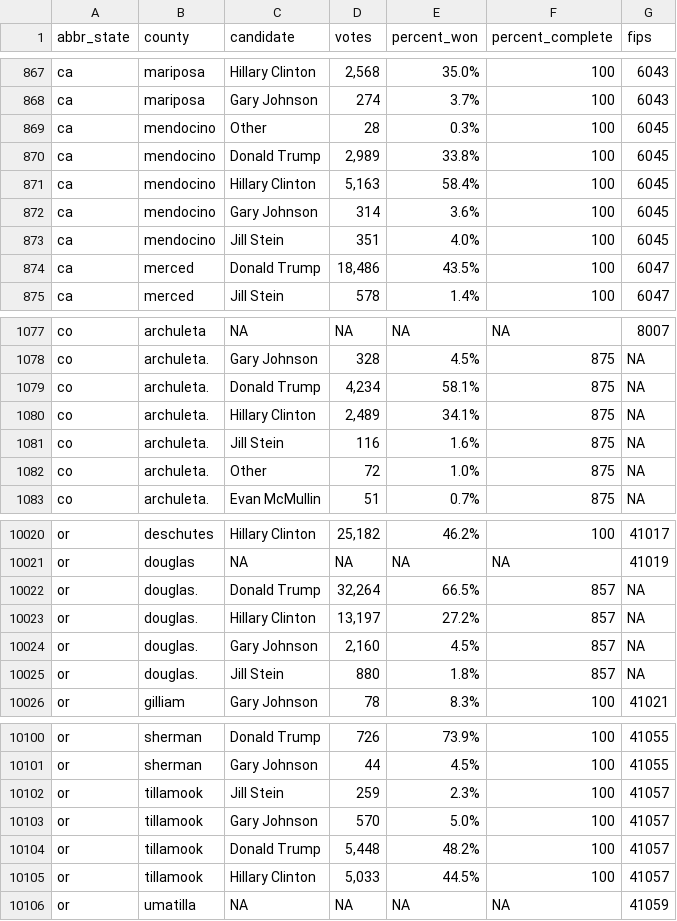
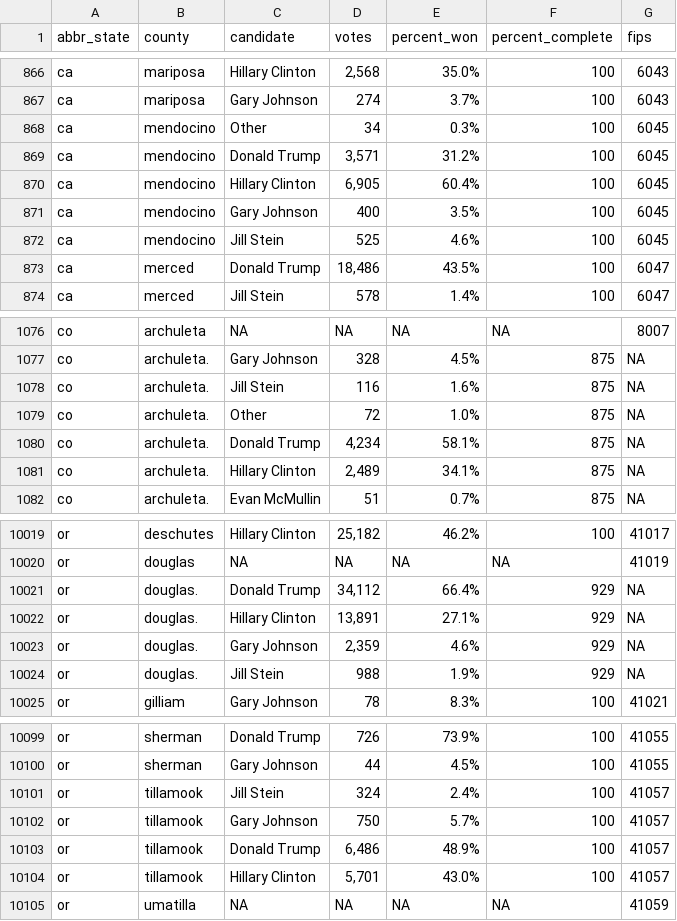
Before and after one commit to dstuck/county_election_results_2016, a CSV file: county_election_results_2016.csv, drawn as a sheet; only a part is shown, gaps mark what is left out; the diff covers the shown part only.

```diff
--- a/county_election_results_2016.csv
+++ b/county_election_results_2016.csv
@@ -868,7 +867,7 @@
 "ca","mariposa","Gary Johnson","274","3.7%","100",6043
-"ca","mendocino","Other","28","0.3%","100",6045
-"ca","mendocino","Donald Trump","2,989","33.8%","100",6045
-"ca","mendocino","Hillary Clinton","5,163","58.4%","100",6045
-"ca","mendocino","Gary Johnson","314","3.6%","100",6045
-"ca","mendocino","Jill Stein","351","4.0%","100",6045
+"ca","mendocino","Other","34","0.3%","100",6045
+"ca","mendocino","Donald Trump","3,571","31.2%","100",6045
+"ca","mendocino","Hillary Clinton","6,905","60.4%","100",6045
+"ca","mendocino","Gary Johnson","400","3.5%","100",6045
+"ca","mendocino","Jill Stein","525","4.6%","100",6045
 "ca","merced","Donald Trump","18,486","43.5%","100",6047
@@ -1078,6 +1077,6 @@
 "co","archuleta.","Gary Johnson","328","4.5%","875",NA
-"co","archuleta.","Donald Trump","4,234","58.1%","875",NA
-"co","archuleta.","Hillary Clinton","2,489","34.1%","875",NA
 "co","archuleta.","Jill Stein","116","1.6%","875",NA
 "co","archuleta.","Other","72","1.0%","875",NA
+"co","archuleta.","Donald Trump","4,234","58.1%","875",NA
+"co","archuleta.","Hillary Clinton","2,489","34.1%","875",NA
 "co","archuleta.","Evan McMullin","51","0.7%","875",NA
@@ -10021,6 +10020,6 @@
 "or","douglas",NA,NA,NA,NA,41019
-"or","douglas.","Donald Trump","32,264","66.5%","857",NA
-"or","douglas.","Hillary Clinton","13,197","27.2%","857",NA
-"or","douglas.","Gary Johnson","2,160","4.5%","857",NA
-"or","douglas.","Jill Stein","880","1.8%","857",NA
+"or","douglas.","Donald Trump","34,112","66.4%","929",NA
+"or","douglas.","Hillary Clinton","13,891","27.1%","929",NA
+"or","douglas.","Gary Johnson","2,359","4.6%","929",NA
+"or","douglas.","Jill Stein","988","1.9%","929",NA
 "or","gilliam","Gary Johnson","78","8.3%","100",41021
@@ -10101,6 +10100,6 @@
 "or","sherman","Gary Johnson","44","4.5%","100",41055
-"or","tillamook","Jill Stein","259","2.3%","100",41057
-"or","tillamook","Gary Johnson","570","5.0%","100",41057
-"or","tillamook","Donald Trump","5,448","48.2%","100",41057
-"or","tillamook","Hillary Clinton","5,033","44.5%","100",41057
+"or","tillamook","Jill Stein","324","2.4%","100",41057
+"or","tillamook","Gary Johnson","750","5.7%","100",41057
+"or","tillamook","Donald Trump","6,486","48.9%","100",41057
+"or","tillamook","Hillary Clinton","5,701","43.0%","100",41057
 "or","umatilla",NA,NA,NA,NA,41059
```
Also changed, not shown: 1 added row, 2 removed rows, 25 moved rows and 25 edited cells elsewhere in this file.
